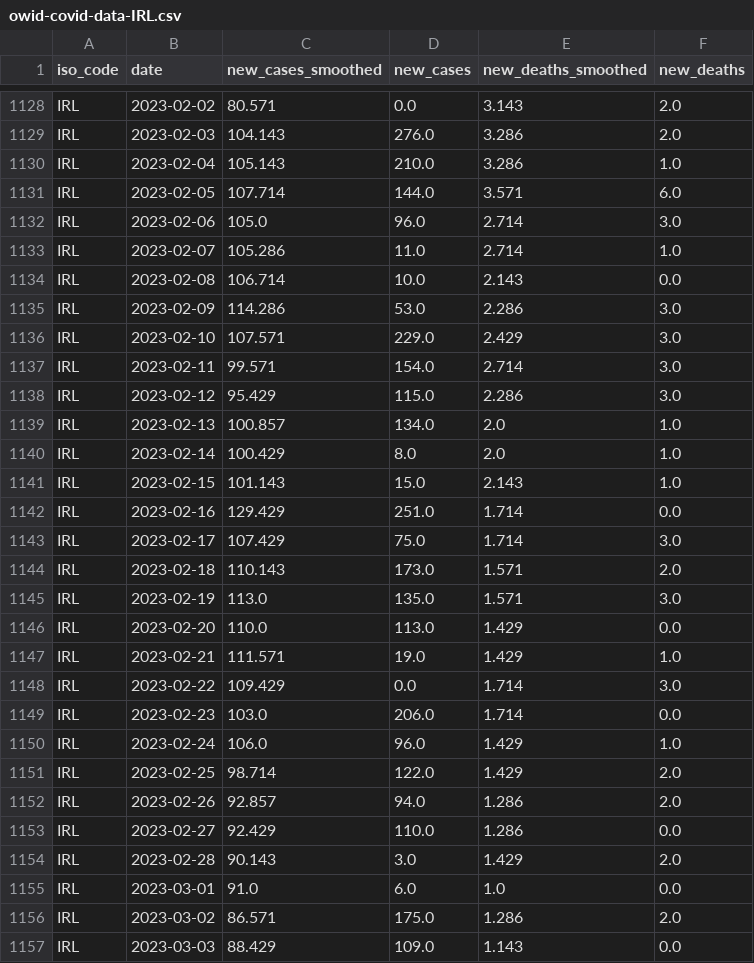
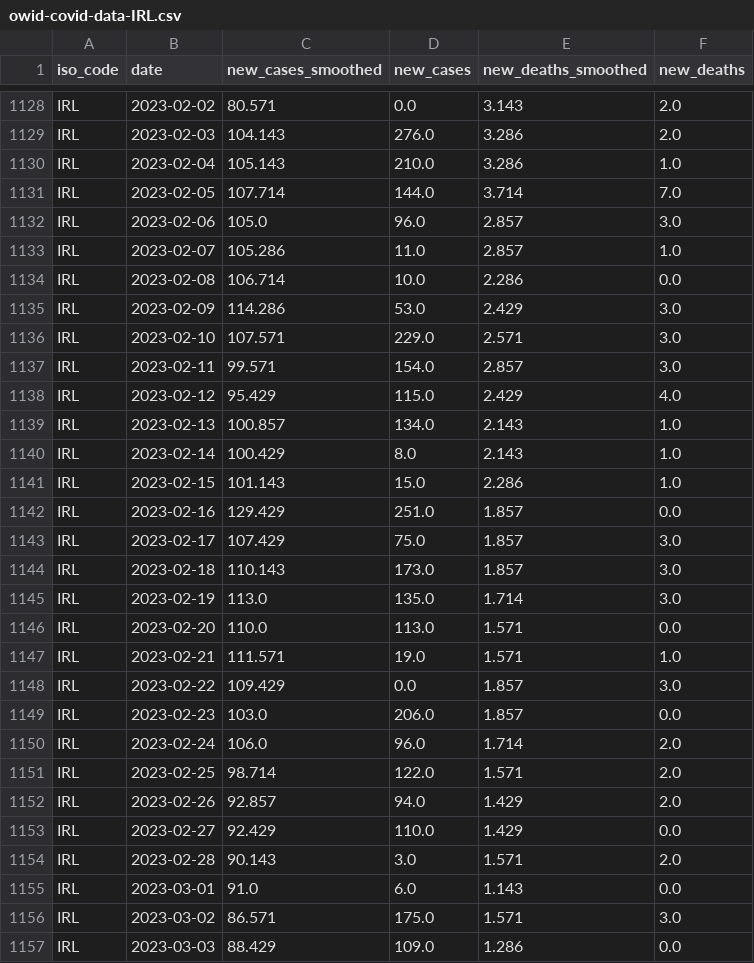
Before and after one commit to declann/calculang-some-covid-modelling, a CSV file: public/owid-covid-data-IRL.csv, drawn as a sheet; only a part is shown, gaps mark what is left out; the diff covers the shown part only.

Commit message:
Flat: latest data (2023-04-07T00:03:22.467Z) {   "date": "2023-04-07T00:03:22.467Z",   "files": [     {       "name": "owid-covid-data-extract.csv",       "deltaBytes": 338458,       "source": "https://raw.githubusercontent.com/owid/covid-19-data/master/public/data/owid-covid-data.csv"     },     {       "name": "public/owid-covid-data-IRL.csv",       "deltaBytes": 197,       "source": "https://raw.githubusercontent.com/owid/covid-19-data/master/public/data/owid-covid-data.csv"     }   ] }

```diff
--- a/public/owid-covid-data-IRL.csv
+++ b/public/owid-covid-data-IRL.csv
@@ -1130,28 +1130,28 @@ IRL,2023-02-03,104.143,276.0,3.286,2.0
 IRL,2023-02-04,105.143,210.0,3.286,1.0
-IRL,2023-02-05,107.714,144.0,3.571,6.0
-IRL,2023-02-06,105.0,96.0,2.714,3.0
-IRL,2023-02-07,105.286,11.0,2.714,1.0
-IRL,2023-02-08,106.714,10.0,2.143,0.0
-IRL,2023-02-09,114.286,53.0,2.286,3.0
-IRL,2023-02-10,107.571,229.0,2.429,3.0
-IRL,2023-02-11,99.571,154.0,2.714,3.0
-IRL,2023-02-12,95.429,115.0,2.286,3.0
-IRL,2023-02-13,100.857,134.0,2.0,1.0
-IRL,2023-02-14,100.429,8.0,2.0,1.0
-IRL,2023-02-15,101.143,15.0,2.143,1.0
-IRL,2023-02-16,129.429,251.0,1.714,0.0
-IRL,2023-02-17,107.429,75.0,1.714,3.0
-IRL,2023-02-18,110.143,173.0,1.571,2.0
-IRL,2023-02-19,113.0,135.0,1.571,3.0
-IRL,2023-02-20,110.0,113.0,1.429,0.0
-IRL,2023-02-21,111.571,19.0,1.429,1.0
-IRL,2023-02-22,109.429,0.0,1.714,3.0
-IRL,2023-02-23,103.0,206.0,1.714,0.0
-IRL,2023-02-24,106.0,96.0,1.429,1.0
-IRL,2023-02-25,98.714,122.0,1.429,2.0
-IRL,2023-02-26,92.857,94.0,1.286,2.0
-IRL,2023-02-27,92.429,110.0,1.286,0.0
-IRL,2023-02-28,90.143,3.0,1.429,2.0
-IRL,2023-03-01,91.0,6.0,1.0,0.0
-IRL,2023-03-02,86.571,175.0,1.286,2.0
-IRL,2023-03-03,88.429,109.0,1.143,0.0
+IRL,2023-02-05,107.714,144.0,3.714,7.0
+IRL,2023-02-06,105.0,96.0,2.857,3.0
+IRL,2023-02-07,105.286,11.0,2.857,1.0
+IRL,2023-02-08,106.714,10.0,2.286,0.0
+IRL,2023-02-09,114.286,53.0,2.429,3.0
+IRL,2023-02-10,107.571,229.0,2.571,3.0
+IRL,2023-02-11,99.571,154.0,2.857,3.0
+IRL,2023-02-12,95.429,115.0,2.429,4.0
+IRL,2023-02-13,100.857,134.0,2.143,1.0
+IRL,2023-02-14,100.429,8.0,2.143,1.0
+IRL,2023-02-15,101.143,15.0,2.286,1.0
+IRL,2023-02-16,129.429,251.0,1.857,0.0
+IRL,2023-02-17,107.429,75.0,1.857,3.0
+IRL,2023-02-18,110.143,173.0,1.857,3.0
+IRL,2023-02-19,113.0,135.0,1.714,3.0
+IRL,2023-02-20,110.0,113.0,1.571,0.0
+IRL,2023-02-21,111.571,19.0,1.571,1.0
+IRL,2023-02-22,109.429,0.0,1.857,3.0
+IRL,2023-02-23,103.0,206.0,1.857,0.0
+IRL,2023-02-24,106.0,96.0,1.714,2.0
+IRL,2023-02-25,98.714,122.0,1.571,2.0
+IRL,2023-02-26,92.857,94.0,1.429,2.0
+IRL,2023-02-27,92.429,110.0,1.429,0.0
+IRL,2023-02-28,90.143,3.0,1.571,2.0
+IRL,2023-03-01,91.0,6.0,1.143,0.0
+IRL,2023-03-02,86.571,175.0,1.571,3.0
+IRL,2023-03-03,88.429,109.0,1.286,0.0
```
Also changed, not shown: 4 added rows and 69 edited cells elsewhere in this file.
